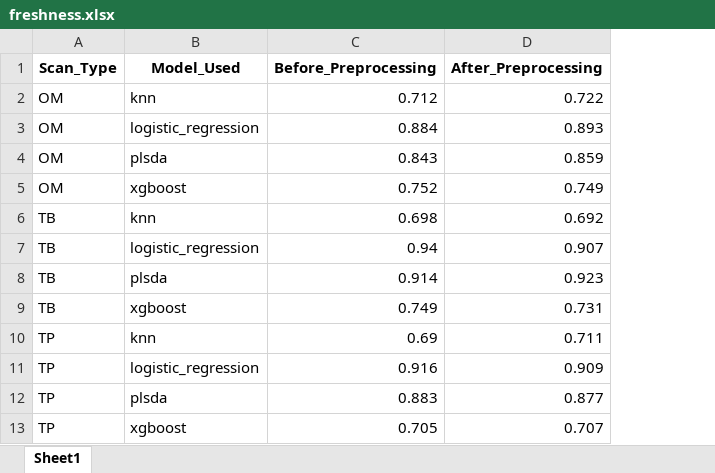
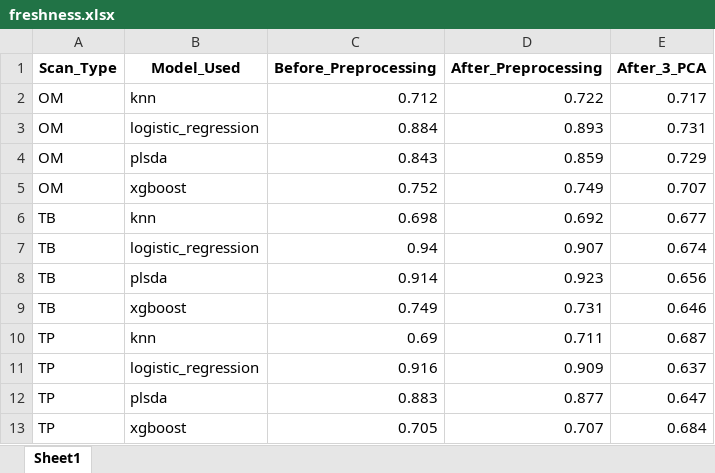
Before and after one commit to Dazai1623818/JBM220, an Excel workbook: freshness.xlsx, sheet Sheet1, drawn as a sheet; values as stored, in another font and other column widths than the file's, no borders; the diff names each change by its address in the sheet, - before the commit and + after, or states it on an @@ line.

```diff
--- a/freshness.xlsx (sheet Sheet1)
+++ b/freshness.xlsx (sheet Sheet1)
+column E (After_3_PCA), rows 2-13: 0.717 | 0.731 | 0.729 | 0.707 | 0.677 | 0.674 | 0.656 | 0.646 | 0.687 | 0.637 | 0.647 | 0.684
```
Also changed, not shown: production_system.xlsx, 2 other files.
